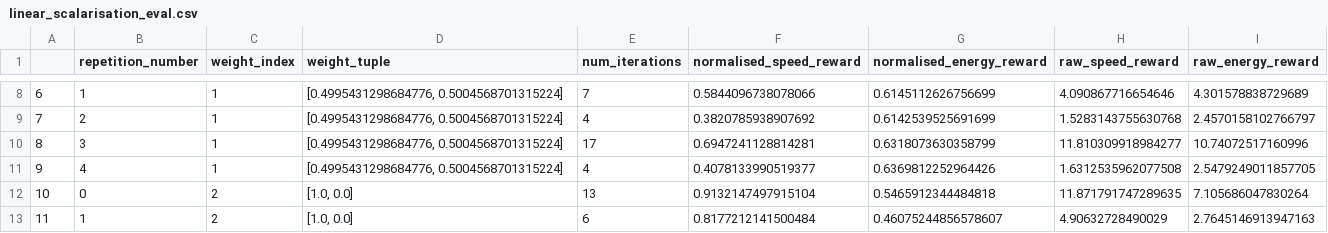
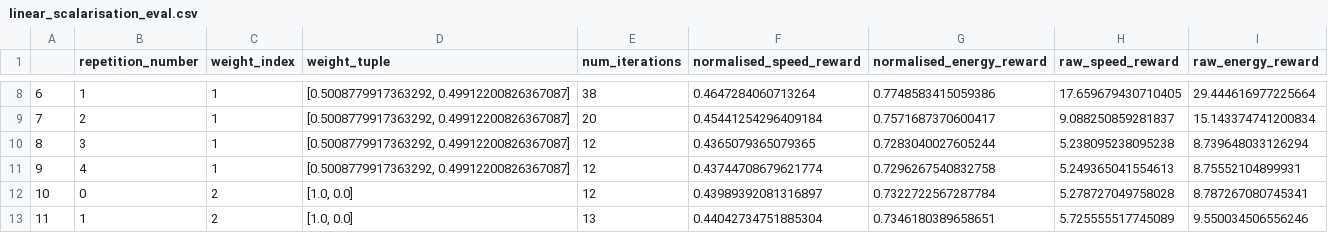
Before and after one commit to whl020406/moma-rl-ad, a CSV file: data/linear_scalarisation_eval.csv, drawn as a sheet; only a part is shown, gaps mark what is left out; the diff covers the shown part only.

```diff
--- a/data/linear_scalarisation_eval.csv
+++ b/data/linear_scalarisation_eval.csv
@@ -8,6 +8,6 @@
-6,1,1,"[0.4995431298684776, 0.5004568701315224]",7,0.5844096738078066,0.6145112626756699,4.090867716654646,4.301578838729689
-7,2,1,"[0.4995431298684776, 0.5004568701315224]",4,0.3820785938907692,0.6142539525691699,1.5283143755630768,2.4570158102766797
-8,3,1,"[0.4995431298684776, 0.5004568701315224]",17,0.6947241128814281,0.6318073630358799,11.810309918984277,10.74072517160996
-9,4,1,"[0.4995431298684776, 0.5004568701315224]",4,0.4078133990519377,0.6369812252964426,1.6312535962077508,2.5479249011857705
-10,0,2,"[1.0, 0.0]",13,0.9132147497915104,0.5465912344484818,11.871791747289635,7.105686047830264
-11,1,2,"[1.0, 0.0]",6,0.8177212141500484,0.46075244856578607,4.90632728490029,2.7645146913947163
+6,1,1,"[0.5008779917363292, 0.49912200826367087]",38,0.4647284060713264,0.7748583415059386,17.659679430710405,29.444616977225664
+7,2,1,"[0.5008779917363292, 0.49912200826367087]",20,0.45441254296409184,0.7571687370600417,9.088250859281837,15.143374741200834
+8,3,1,"[0.5008779917363292, 0.49912200826367087]",12,0.4365079365079365,0.7283040027605244,5.238095238095238,8.739648033126294
+9,4,1,"[0.5008779917363292, 0.49912200826367087]",12,0.43744708679621774,0.7296267540832758,5.249365041554613,8.75552104899931
+10,0,2,"[1.0, 0.0]",12,0.43989392081316897,0.7322722567287784,5.278727049758028,8.787267080745341
+11,1,2,"[1.0, 0.0]",13,0.44042734751885304,0.7346180389658651,5.725555517745089,9.550034506556246
```
Also changed, not shown: 46 edited cells elsewhere in this file, 6 other files.
